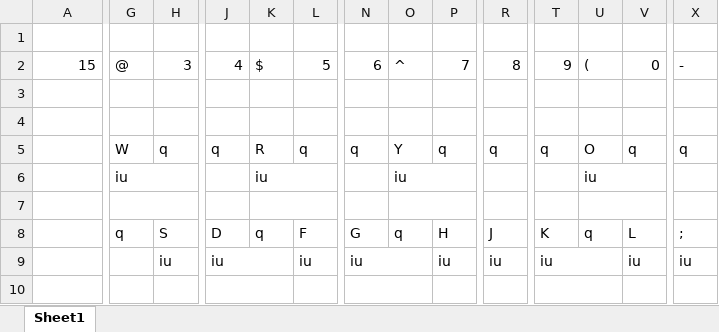
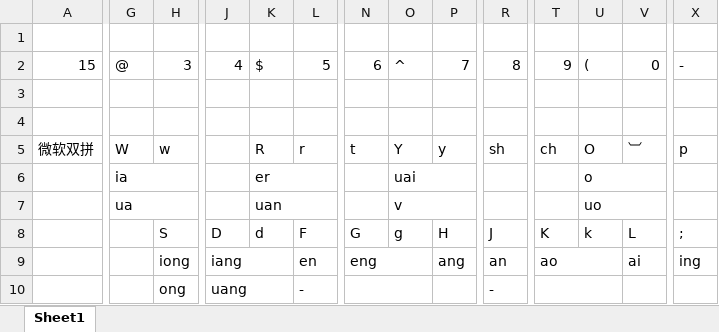
Before and after one commit to dchh150/Hello-World, an Excel workbook: 键盘分布.xlsx, sheet Sheet1, drawn as a sheet; only a part is shown, gaps mark what is left out; values as stored, in another font and other column widths than the file's, no cell formats; removed rows and columns are numbered as before the commit, all else as after; rows hold the shown columns only; the diff covers the shown part only; the diff names each change by its address in the sheet, - before the commit and + after, or states it on an @@ line.

Commit message:
键盘布局图完成

```diff
--- a/键盘分布.xlsx (sheet Sheet1)
+++ b/键盘分布.xlsx (sheet Sheet1)
-A5: (empty)
+A5: 微软双拼
-H5: q
+H5: w
-J5: q
+J5: (empty)
-L5: q
+L5: r
-N5: q
+N5: t
-P5: q
+P5: y
-R5: q
+R5: sh
-T5: q
+T5: ch
-V5: q
+V5: ︺
-X5: q
+X5: p
-row 6:  | iu |  |  | iu |  |  | iu |  |  |  | iu
-row 6: (empty)
+row 6:  | ia |  |  | er |  |  | uai |  |  |  | o
+row 7:  | ua |  |  | uan |  |  | v |  |  |  | uo
-G8: q
+G8: (empty)
-K8: q
+K8: d
-O8: q
+O8: g
-U8: q
+U8: k
-row 9:  |  | iu | iu |  | iu | iu |  | iu | iu | iu |  | iu | iu
-row 9: (empty)
+row 9:  |  | iong | iang |  | en | eng |  | ang | an | ao |  | ai | ing
+row 10:  |  | ong | uang |  | - |  |  |  | -
```
Also changed, not shown: 1 added row, 1 removed row, 23 edited cells and merged cells elsewhere in this sheet, cell formats.
